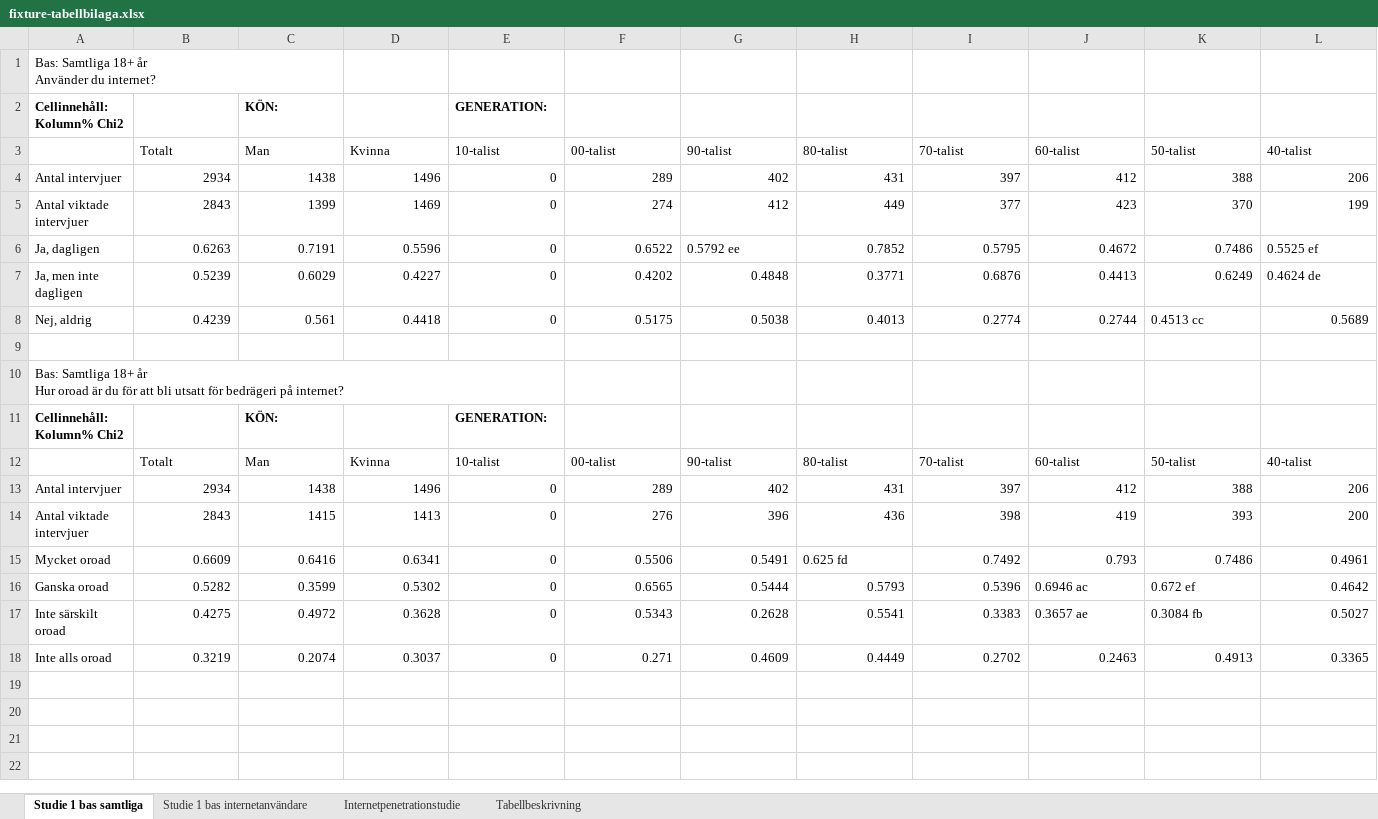
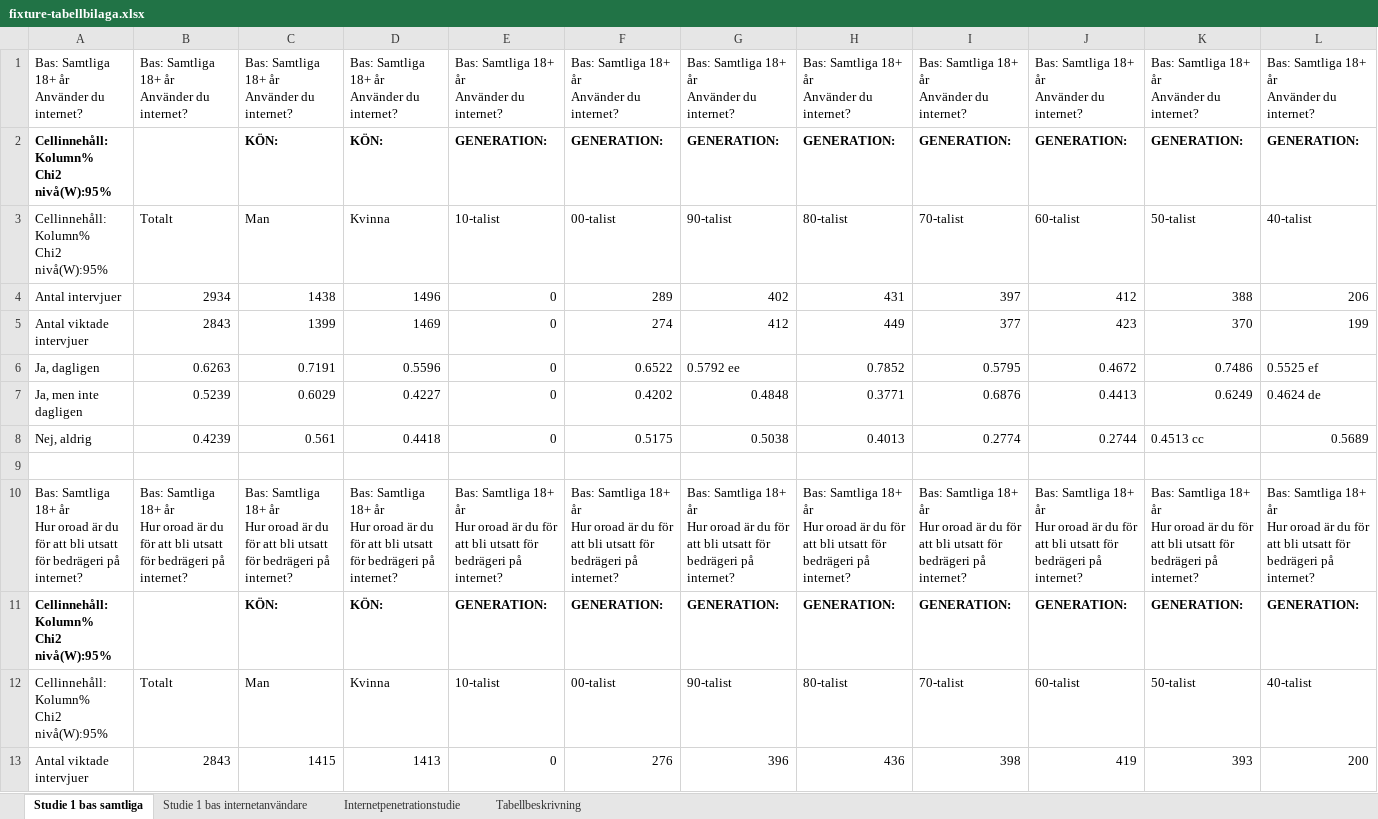
Before and after one commit to borickard/fraga-svea, an Excel workbook: data/fixture-tabellbilaga.xlsx, sheet Studie 1 bas samtliga, drawn as a sheet; only a part is shown; the shorter side is filled out with more unchanged rows; values as stored, in another font and other column widths than the file's, no borders; removed rows and columns are numbered as before the commit, all else as after; rows hold the shown columns only; ↵ is a line break in a cell; the diff names each change by its address in the sheet, - before the commit and + after, or states it on an @@ line.

```diff
--- a/data/fixture-tabellbilaga.xlsx (sheet Studie 1 bas samtliga)
+++ b/data/fixture-tabellbilaga.xlsx (sheet Studie 1 bas samtliga)
-row 1: Bas: Samtliga 18+ år ↵ Använder du internet?
-row 2: Cellinnehåll: Kolumn% Chi2 |  | KÖN: |  | GENERATION:
+row 1: Bas: Samtliga 18+ år ↵ Använder du internet? | Bas: Samtliga 18+ år ↵ Använder du internet? | Bas: Samtliga 18+ år ↵ Använder du internet? | Bas: Samtliga 18+ år ↵ Använder du internet? | Bas: Samtliga 18+ år ↵ Använder du internet? | Bas: Samtliga 18+ år ↵ Använder du internet? | Bas: Samtliga 18+ år ↵ Använder du internet? | Bas: Samtliga 18+ år ↵ Använder du internet? | Bas: Samtliga 18+ år ↵ Använder du internet? | Bas: Samtliga 18+ år ↵ Använder du internet? | Bas: Samtliga 18+ år ↵ Använder du internet? | Bas: Samtliga 18+ år ↵ Använder du internet?
+row 2: Cellinnehåll: ↵ Kolumn% ↵ Chi2 nivå(W):95% |  | KÖN: | KÖN: | GENERATION: | GENERATION: | GENERATION: | GENERATION: | GENERATION: | GENERATION: | GENERATION: | GENERATION:
-A3: (empty)
+A3: Cellinnehåll: ↵ Kolumn% ↵ Chi2 nivå(W):95%
-row 10: Bas: Samtliga 18+ år ↵ Hur oroad är du för att bli utsatt för bedrägeri på internet?
-row 11: Cellinnehåll: Kolumn% Chi2 |  | KÖN: |  | GENERATION:
+row 10: Bas: Samtliga 18+ år ↵ Hur oroad är du för att bli utsatt för bedrägeri på internet? | Bas: Samtliga 18+ år ↵ Hur oroad är du för att bli utsatt för bedrägeri på internet? | Bas: Samtliga 18+ år ↵ Hur oroad är du för att bli utsatt för bedrägeri på internet? | Bas: Samtliga 18+ år ↵ Hur oroad är du för att bli utsatt för bedrägeri på internet? | Bas: Samtliga 18+ år ↵ Hur oroad är du för att bli utsatt för bedrägeri på internet? | Bas: Samtliga 18+ år ↵ Hur oroad är du för att bli utsatt för bedrägeri på internet? | Bas: Samtliga 18+ år ↵ Hur oroad är du för att bli utsatt för bedrägeri på internet? | Bas: Samtliga 18+ år ↵ Hur oroad är du för att bli utsatt för bedrägeri på internet? | Bas: Samtliga 18+ år ↵ Hur oroad är du för att bli utsatt för bedrägeri på internet? | Bas: Samtliga 18+ år ↵ Hur oroad är du för att bli utsatt för bedrägeri på internet? | Bas: Samtliga 18+ år ↵ Hur oroad är du för att bli utsatt för bedrägeri på internet? | Bas: Samtliga 18+ år ↵ Hur oroad är du för att bli utsatt för bedrägeri på internet?
+row 11: Cellinnehåll: ↵ Kolumn% ↵ Chi2 nivå(W):95% |  | KÖN: | KÖN: | GENERATION: | GENERATION: | GENERATION: | GENERATION: | GENERATION: | GENERATION: | GENERATION: | GENERATION:
-A12: (empty)
+A12: Cellinnehåll: ↵ Kolumn% ↵ Chi2 nivå(W):95%
-row 13: Antal intervjuer | 2934 | 1438 | 1496 | 0 | 289 | 402 | 431 | 397 | 412 | 388 | 206
```
Also changed, not shown: sheet Studie 1 bas internetanvändare, 9 other files.
